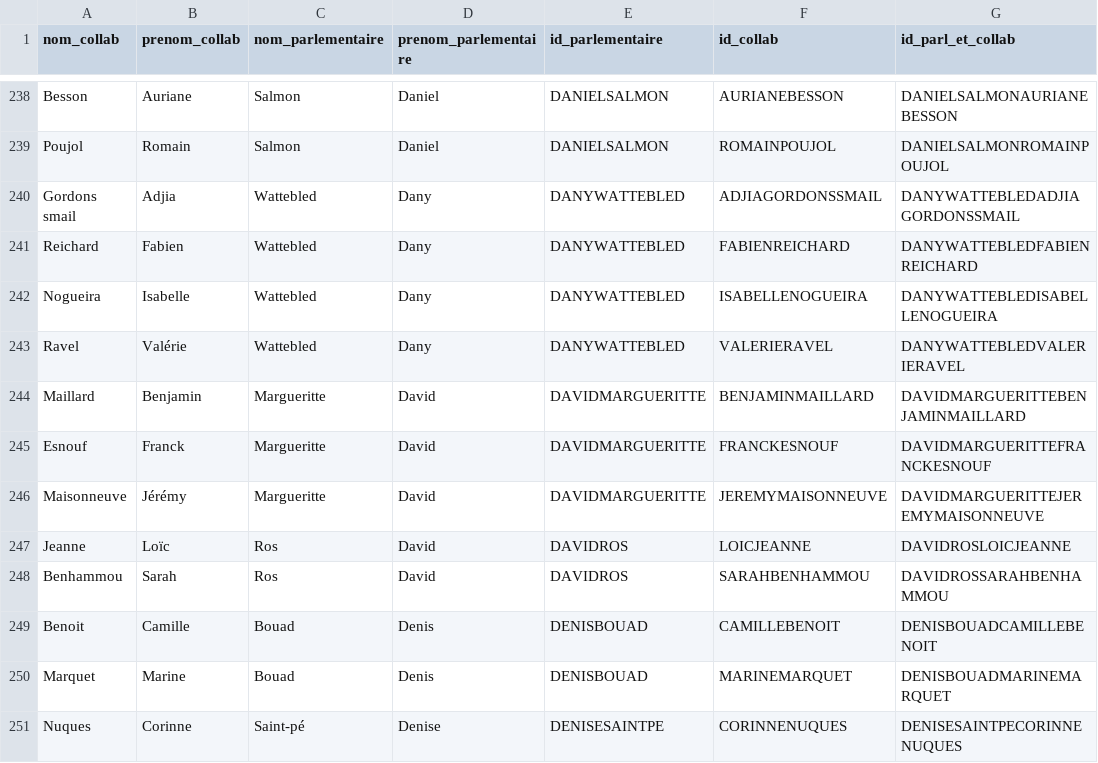
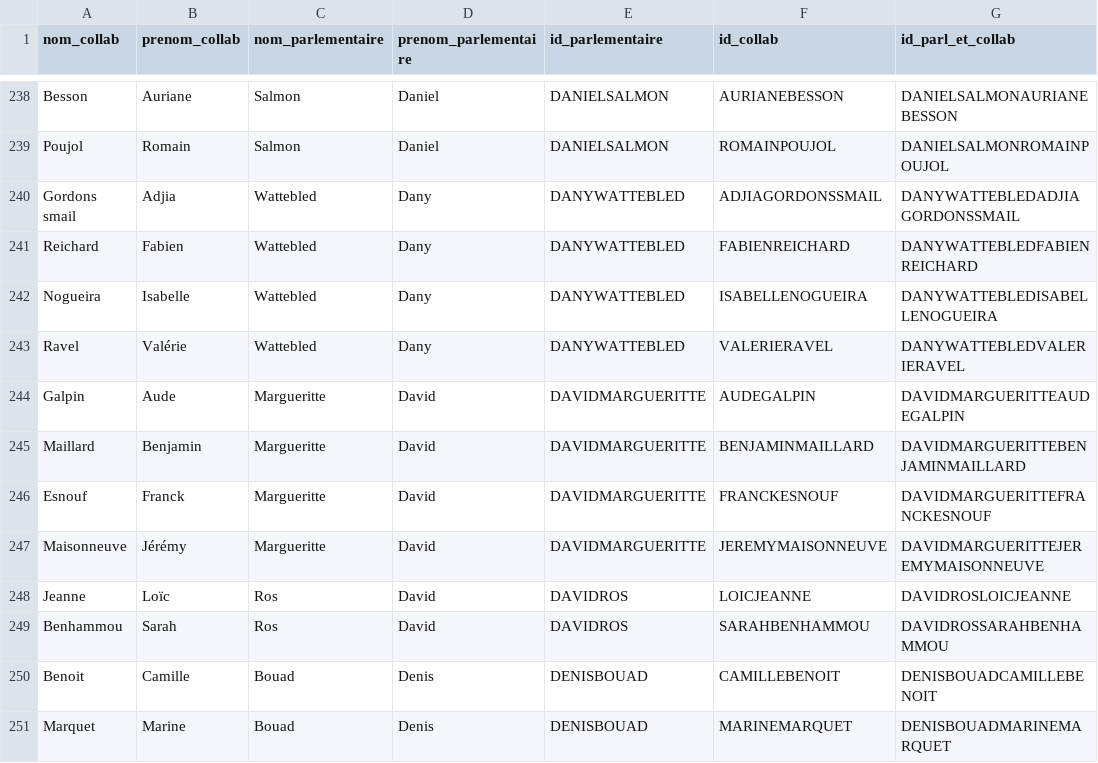
Before and after one commit to FrancoisMB/CollabBot, a CSV file: v4/senateurs_state_minus_2.csv, drawn as a sheet; only a part is shown, gaps mark what is left out; the shorter side is filled out with more unchanged rows; the diff names each change by its address in the sheet, - before the commit and + after, or states it on an @@ line.

Commit message:
python commit 2026-07-10 17:13:18

```diff
--- a/v4/senateurs_state_minus_2.csv
+++ b/v4/senateurs_state_minus_2.csv
+row 244: Galpin | Aude | Margueritte | David | DAVIDMARGUERITTE | AUDEGALPIN | DAVIDMARGUERITTEAUDEGALPIN
```
